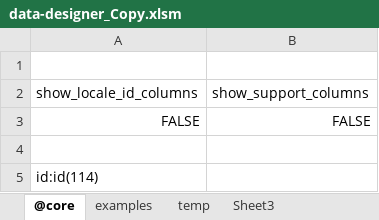
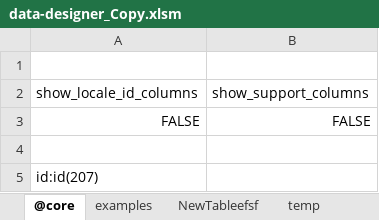
Before and after one commit to jacoby3210/cas-data-designer, an Excel workbook: dist/data-designer_Copy.xlsm, sheet @core, drawn as a sheet; values as stored, in another font and other column widths than the file's, no borders; table styles not drawn; the diff names each change by its address in the sheet, - before the commit and + after, or states it on an @@ line.

```diff
--- a/dist/data-designer_Copy.xlsm (sheet @core)
+++ b/dist/data-designer_Copy.xlsm (sheet @core)
+sheet tab: NewTableefsf
-A5: id:id(114)
+A5: id:id(207)
```
Also changed, not shown: sheet temp, sheet Sheet3, hidden cells, dist/data-designer.xlsm, 1 other file.
